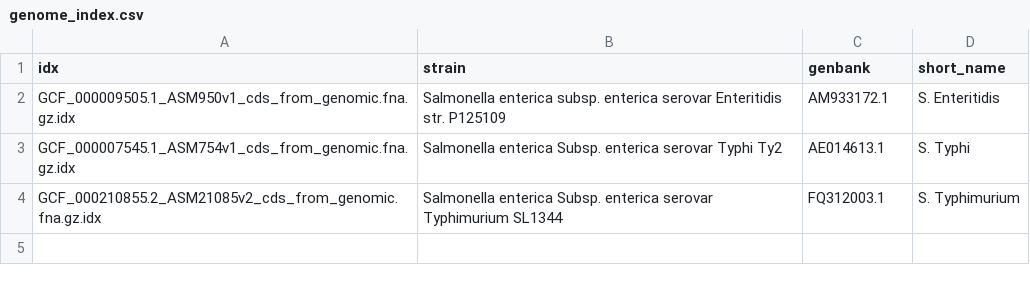
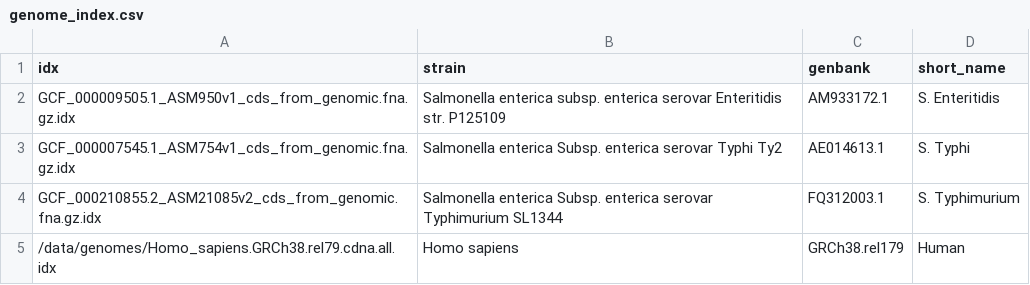
Before and after one commit to hilldr/STM_dual_rnaseq, a CSV file: data/genome_index.csv, drawn as a sheet.

Commit message:
feat[analysis]: add H. sapiens to alignment stats
- check alignment against H. sapiens
- concatenate all alignment stats into single CSV for
  downstream analysis

```diff
--- a/data/genome_index.csv
+++ b/data/genome_index.csv
@@ -4 +4,2 @@ GCF_000007545.1_ASM754v1_cds_from_genomic.fna.gz.idx,Salmonella enterica Subsp.
 GCF_000210855.2_ASM21085v2_cds_from_genomic.fna.gz.idx,Salmonella enterica Subsp. enterica serovar Typhimurium SL1344,FQ312003.1,S. Typhimurium
+/data/genomes/Homo_sapiens.GRCh38.rel79.cdna.all.idx,Homo sapiens,GRCh38.rel179,Human
```
Also changed, not shown: 1 other file.
